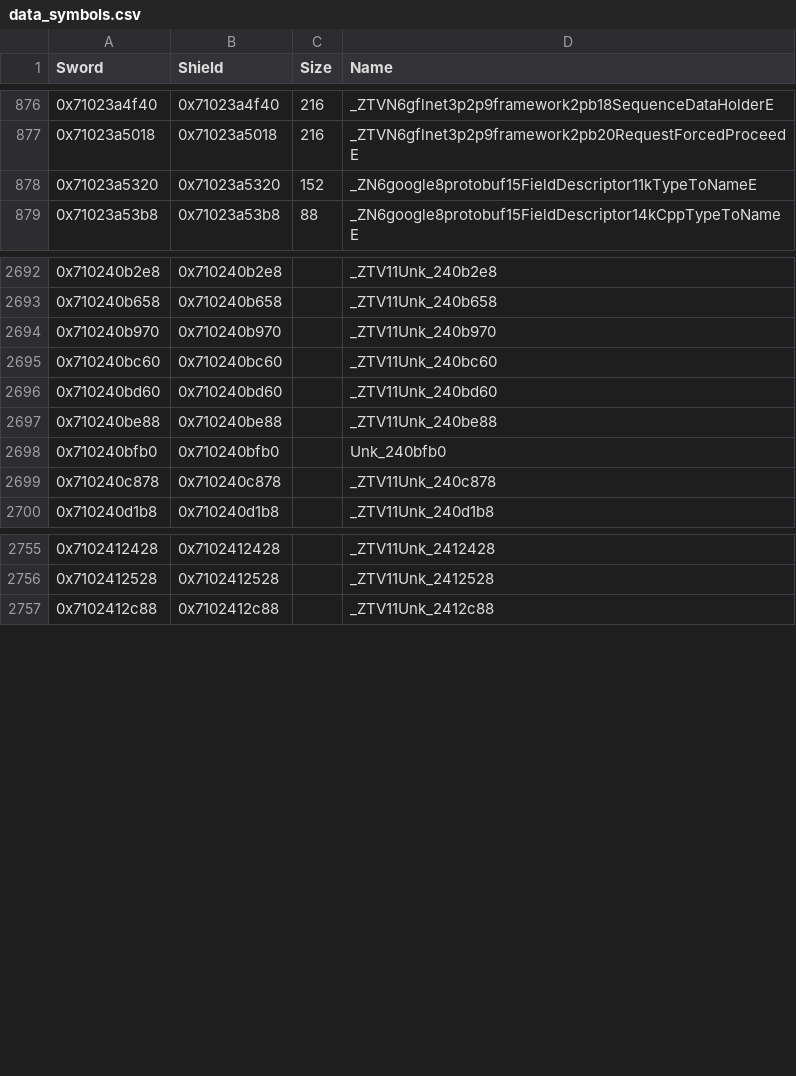
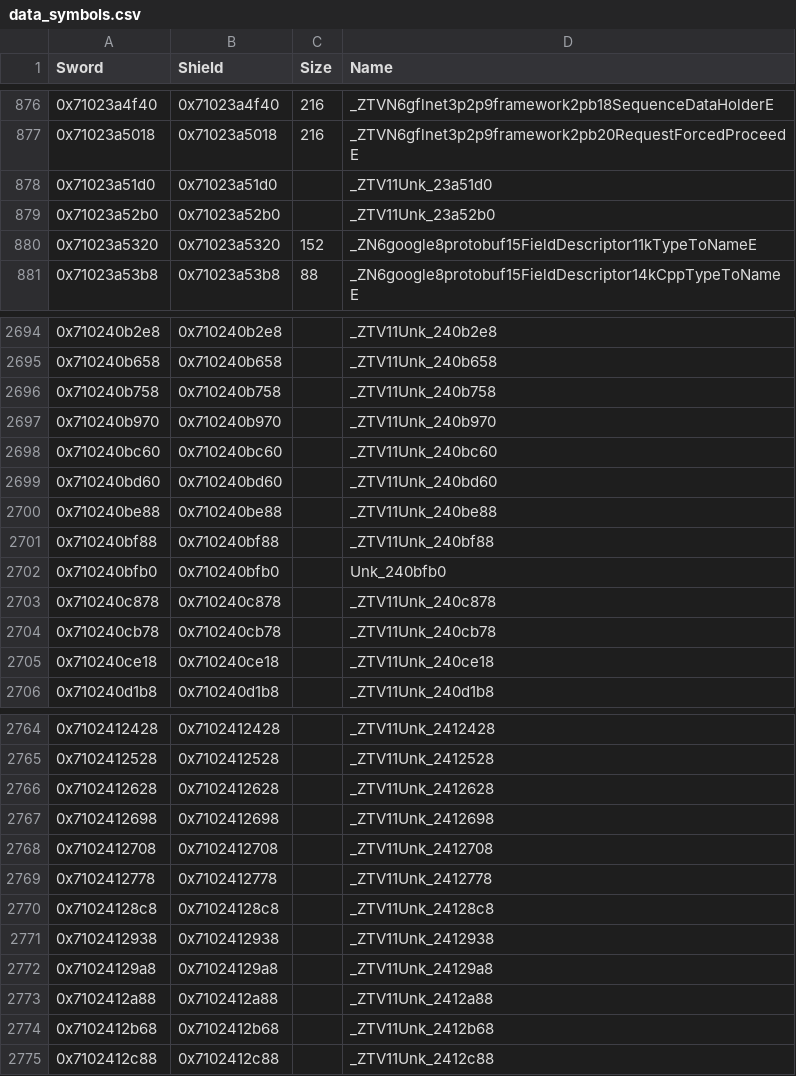
Before and after one commit to gccody/pokemon-sw-sh-decomp, a CSV file: data/data_symbols.csv, drawn as a sheet; only a part is shown, gaps mark what is left out; the diff covers the shown part only.

Commit message:
src/gflib3/families: match 24 of the functions the requests' steps make their tasks with
16 that copy a u32 (524 bytes) and 8 that copy a reference (564 bytes),
12,896 bytes, in both games. The task is value-initialised (no constructor),
its members are a class between its base and it, and its references copy by
testing their own pointer and assign by copy and swap: each of the three
decides instructions or registers (docs/game_code.md, "What a step makes").

Records the 19 vtables of the tasks and of their last members, and names the
manager's 0x71006a1f80.

```diff
--- a/data/data_symbols.csv
+++ b/data/data_symbols.csv
@@ -877,2 +877,4 @@ Sword,Shield,Size,Name
 0x71023a5018,0x71023a5018,216,_ZTVN6gflnet3p2p9framework2pb20RequestForcedProceedE
+0x71023a51d0,0x71023a51d0,,_ZTV11Unk_23a51d0
+0x71023a52b0,0x71023a52b0,,_ZTV11Unk_23a52b0
 0x71023a5320,0x71023a5320,152,_ZN6google8protobuf15FieldDescriptor11kTypeToNameE
@@ -2693,2 +2695,3 @@ Sword,Shield,Size,Name
 0x710240b658,0x710240b658,,_ZTV11Unk_240b658
+0x710240b758,0x710240b758,,_ZTV11Unk_240b758
 0x710240b970,0x710240b970,,_ZTV11Unk_240b970
@@ -2697,4 +2700,7 @@ Sword,Shield,Size,Name
 0x710240be88,0x710240be88,,_ZTV11Unk_240be88
+0x710240bf88,0x710240bf88,,_ZTV11Unk_240bf88
 0x710240bfb0,0x710240bfb0,,Unk_240bfb0
 0x710240c878,0x710240c878,,_ZTV11Unk_240c878
+0x710240cb78,0x710240cb78,,_ZTV11Unk_240cb78
+0x710240ce18,0x710240ce18,,_ZTV11Unk_240ce18
 0x710240d1b8,0x710240d1b8,,_ZTV11Unk_240d1b8
@@ -2756,2 +2765,11 @@ Sword,Shield,Size,Name
 0x7102412528,0x7102412528,,_ZTV11Unk_2412528
+0x7102412628,0x7102412628,,_ZTV11Unk_2412628
+0x7102412698,0x7102412698,,_ZTV11Unk_2412698
+0x7102412708,0x7102412708,,_ZTV11Unk_2412708
+0x7102412778,0x7102412778,,_ZTV11Unk_2412778
+0x71024128c8,0x71024128c8,,_ZTV11Unk_24128c8
+0x7102412938,0x7102412938,,_ZTV11Unk_2412938
+0x71024129a8,0x71024129a8,,_ZTV11Unk_24129a8
+0x7102412a88,0x7102412a88,,_ZTV11Unk_2412a88
+0x7102412b68,0x7102412b68,,_ZTV11Unk_2412b68
 0x7102412c88,0x7102412c88,,_ZTV11Unk_2412c88
```
Also changed, not shown: 4 added rows elsewhere in this file, 3 other files.
